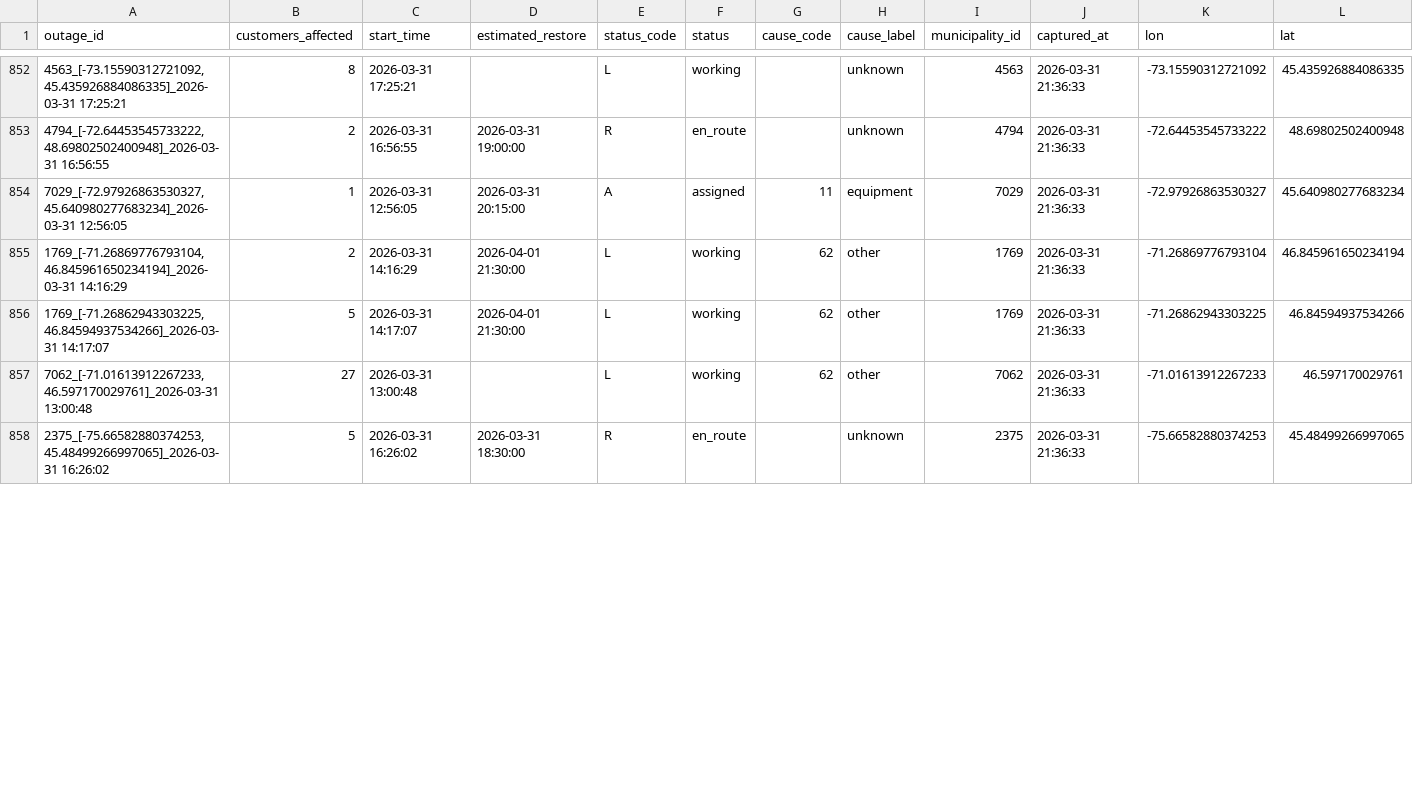
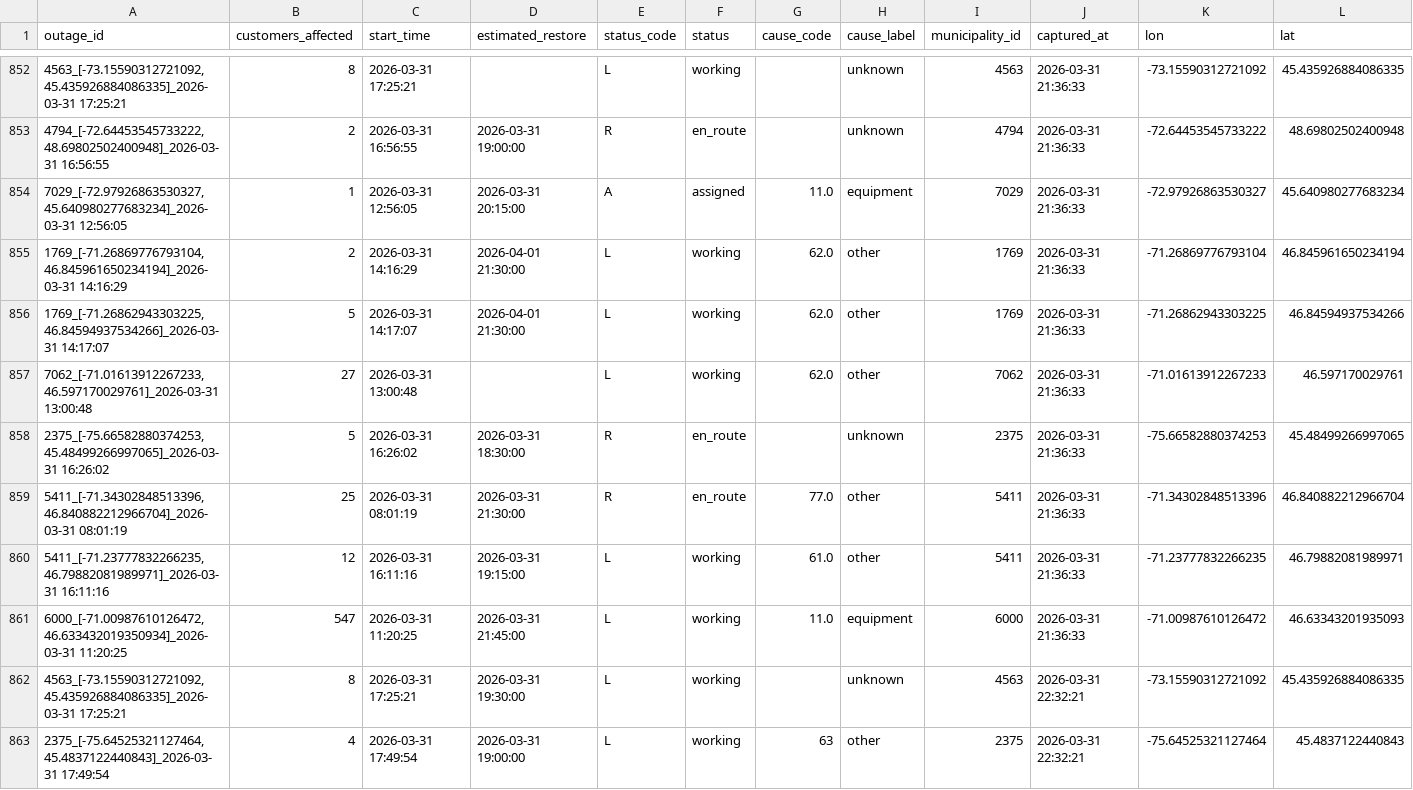
Before and after one commit to YannickBoily/ProjetHydro, a CSV file: hydroquebec_history.csv, drawn as a sheet; only a part is shown, gaps mark what is left out; the diff covers the shown part only.

```diff
--- a/hydroquebec_history.csv
+++ b/hydroquebec_history.csv
@@ -853,6 +853,11 @@ outage_id,customers_affected,start_time,estimated_restore,status_code,status,cau
 "4794_[-72.64453545733222, 48.69802502400948]_2026-03-31 16:56:55",2,2026-03-31 16:56:55,2026-03-31 19:00:00,R,en_route,,unknown,4794,2026-03-31 21:36:33,-72.64453545733222,48.69802502400948
-"7029_[-72.97926863530327, 45.640980277683234]_2026-03-31 12:56:05",1,2026-03-31 12:56:05,2026-03-31 20:15:00,A,assigned,11,equipment,7029,2026-03-31 21:36:33,-72.97926863530327,45.640980277683234
-"1769_[-71.26869776793104, 46.845961650234194]_2026-03-31 14:16:29",2,2026-03-31 14:16:29,2026-04-01 21:30:00,L,working,62,other,1769,2026-03-31 21:36:33,-71.26869776793104,46.845961650234194
-"1769_[-71.26862943303225, 46.84594937534266]_2026-03-31 14:17:07",5,2026-03-31 14:17:07,2026-04-01 21:30:00,L,working,62,other,1769,2026-03-31 21:36:33,-71.26862943303225,46.84594937534266
-"7062_[-71.01613912267233, 46.597170029761]_2026-03-31 13:00:48",27,2026-03-31 13:00:48,,L,working,62,other,7062,2026-03-31 21:36:33,-71.01613912267233,46.597170029761
+"7029_[-72.97926863530327, 45.640980277683234]_2026-03-31 12:56:05",1,2026-03-31 12:56:05,2026-03-31 20:15:00,A,assigned,11.0,equipment,7029,2026-03-31 21:36:33,-72.97926863530327,45.640980277683234
+"1769_[-71.26869776793104, 46.845961650234194]_2026-03-31 14:16:29",2,2026-03-31 14:16:29,2026-04-01 21:30:00,L,working,62.0,other,1769,2026-03-31 21:36:33,-71.26869776793104,46.845961650234194
+"1769_[-71.26862943303225, 46.84594937534266]_2026-03-31 14:17:07",5,2026-03-31 14:17:07,2026-04-01 21:30:00,L,working,62.0,other,1769,2026-03-31 21:36:33,-71.26862943303225,46.84594937534266
+"7062_[-71.01613912267233, 46.597170029761]_2026-03-31 13:00:48",27,2026-03-31 13:00:48,,L,working,62.0,other,7062,2026-03-31 21:36:33,-71.01613912267233,46.597170029761
 "2375_[-75.66582880374253, 45.48499266997065]_2026-03-31 16:26:02",5,2026-03-31 16:26:02,2026-03-31 18:30:00,R,en_route,,unknown,2375,2026-03-31 21:36:33,-75.66582880374253,45.48499266997065
+"5411_[-71.34302848513396, 46.840882212966704]_2026-03-31 08:01:19",25,2026-03-31 08:01:19,2026-03-31 21:30:00,R,en_route,77.0,other,5411,2026-03-31 21:36:33,-71.34302848513396,46.840882212966704
+"5411_[-71.23777832266235, 46.79882081989971]_2026-03-31 16:11:16",12,2026-03-31 16:11:16,2026-03-31 19:15:00,L,working,61.0,other,5411,2026-03-31 21:36:33,-71.23777832266235,46.79882081989971
+"6000_[-71.00987610126472, 46.633432019350934]_2026-03-31 11:20:25",547,2026-03-31 11:20:25,2026-03-31 21:45:00,L,working,11.0,equipment,6000,2026-03-31 21:36:33,-71.00987610126472,46.63343201935093
+"4563_[-73.15590312721092, 45.435926884086335]_2026-03-31 17:25:21",8,2026-03-31 17:25:21,2026-03-31 19:30:00,L,working,,unknown,4563,2026-03-31 22:32:21,-73.15590312721092,45.435926884086335
+"2375_[-75.64525321127464, 45.4837122440843]_2026-03-31 17:49:54",4,2026-03-31 17:49:54,2026-03-31 19:00:00,L,working,63,other,2375,2026-03-31 22:32:21,-75.64525321127464,45.4837122440843
```
Also changed, not shown: 6 added rows and 3 edited cells elsewhere in this file.
